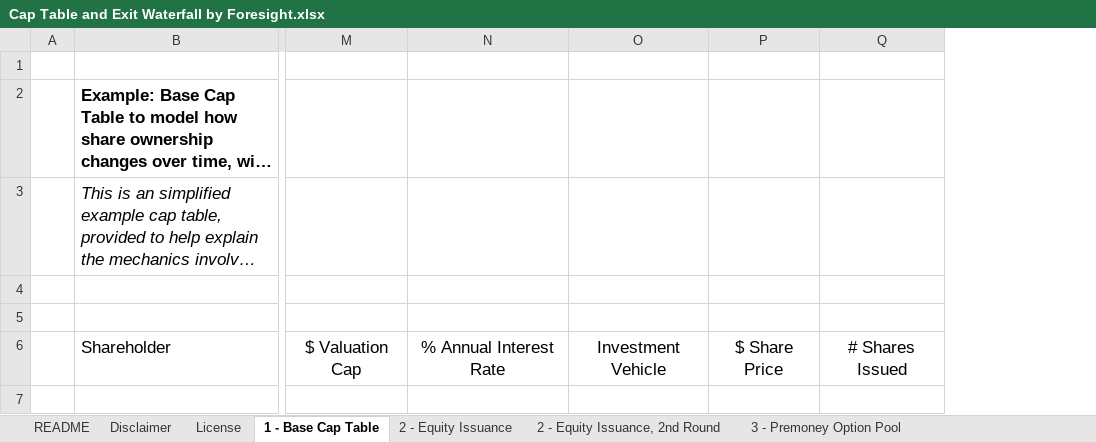
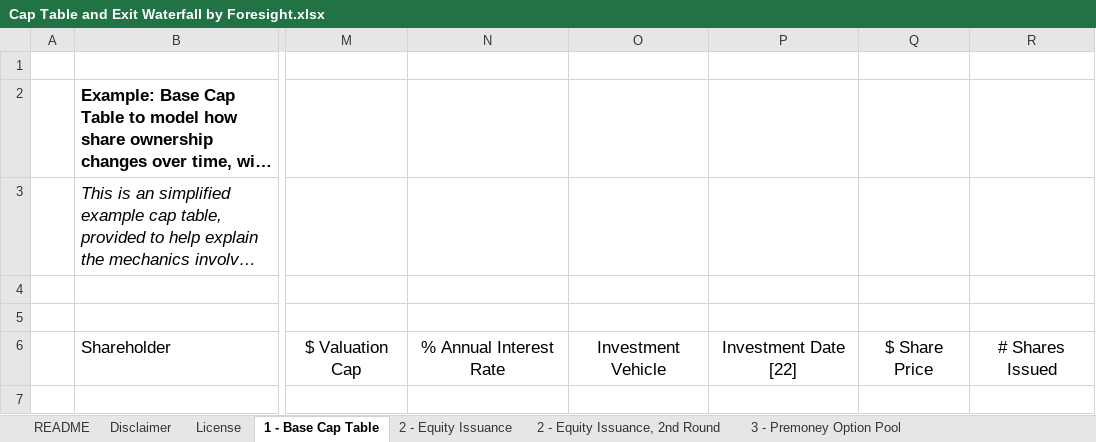
Before and after one commit to foresighthq/cap-table-tool, an Excel workbook: Cap Table and Exit Waterfall by Foresight.xlsx, sheet 1 - Base Cap Table, drawn as a sheet; only a part is shown, gaps mark what is left out; long unchanged cells end in …; values as stored, in another font and other column widths than the file's, no borders; conditional formats not drawn; the diff covers the shown part only; the diff names each change by its address in the sheet, - before the commit and + after, or states it on an @@ line.

Commit message:
update cap table and exit waterfall
added % input for options not exercised and dates to base cap table for interest rate calcs

```diff
--- a/Cap Table and Exit Waterfall by Foresight.xlsx (sheet 1 - Base Cap Table)
+++ b/Cap Table and Exit Waterfall by Foresight.xlsx (sheet 1 - Base Cap Table)
+column P, row 6: Investment Date [22]
```
Also changed, not shown: 1 added row and 2 edited cells elsewhere in this sheet, sheet 5 - Exit Waterfall, sheet 3 - Option Pool, 2nd Round, sheet 4 - Conversion, % Ownership, sheet 4 - Conversion, Premoney, sheet 4 - Conversion, $ Invested, sheet 4 - Conversion, Postmoney, formulas that keep their value, charts or pictures.
